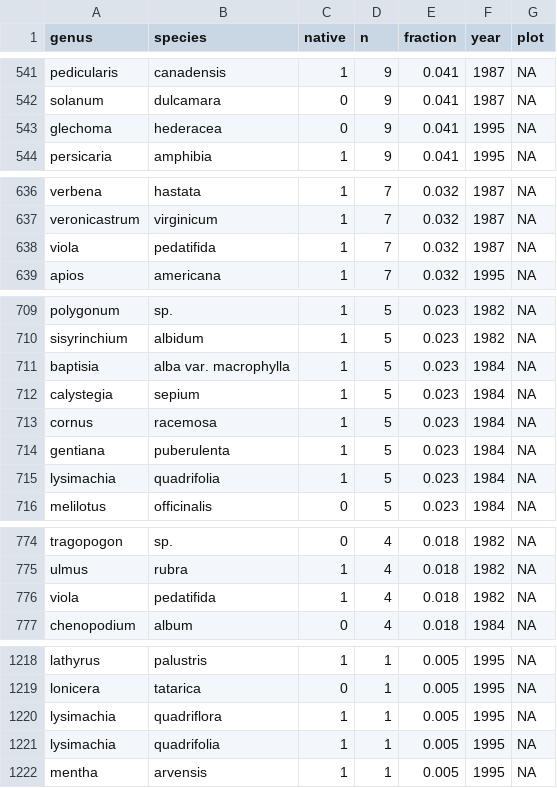
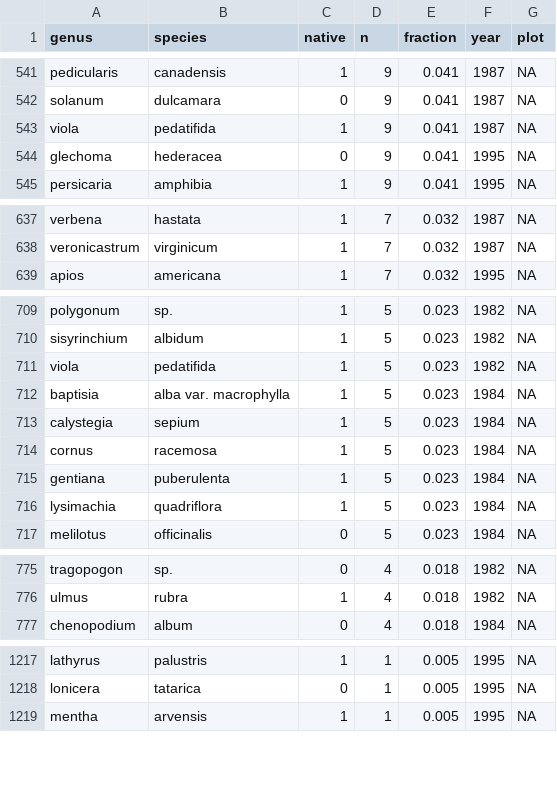
Before and after one commit to LianeRosario/UIC-Prairie-Survey, a CSV file: data/jwp_species_frequency.csv, drawn as a sheet; only a part is shown, gaps mark what is left out; the diff covers the shown part only.

Commit message:
calculated mean c value each year, plotted mean c value, updated mistaken species names

```diff
--- a/data/jwp_species_frequency.csv
+++ b/data/jwp_species_frequency.csv
@@ -542,2 +542,3 @@ pedicularis,canadensis,1,9,0.041,1987,NA
 solanum,dulcamara,0,9,0.041,1987,NA
+viola,pedatifida,1,9,0.041,1987,NA
 glechoma,hederacea,0,9,0.041,1995,NA
@@ -637,3 +638,2 @@ verbena,hastata,1,7,0.032,1987,NA
 veronicastrum,virginicum,1,7,0.032,1987,NA
-viola,pedatifida,1,7,0.032,1987,NA
 apios,americana,1,7,0.032,1995,NA
@@ -710,2 +710,3 @@ polygonum,sp.,1,5,0.023,1982,NA
 sisyrinchium,albidum,1,5,0.023,1982,NA
+viola,pedatifida,1,5,0.023,1982,NA
 baptisia,alba var. macrophylla,1,5,0.023,1984,NA
@@ -714,3 +715,3 @@ cornus,racemosa,1,5,0.023,1984,NA
 gentiana,puberulenta,1,5,0.023,1984,NA
-lysimachia,quadrifolia,1,5,0.023,1984,NA
+lysimachia,quadriflora,1,5,0.023,1984,NA
 melilotus,officinalis,0,5,0.023,1984,NA
@@ -775,3 +776,2 @@ tragopogon,sp.,0,4,0.018,1982,NA
 ulmus,rubra,1,4,0.018,1982,NA
-viola,pedatifida,1,4,0.018,1982,NA
 chenopodium,album,0,4,0.018,1984,NA
@@ -1219,4 +1218,2 @@ lathyrus,palustris,1,1,0.005,1995,NA
 lonicera,tatarica,0,1,0.005,1995,NA
-lysimachia,quadriflora,1,1,0.005,1995,NA
-lysimachia,quadrifolia,1,1,0.005,1995,NA
 mentha,arvensis,1,1,0.005,1995,NA
```
Also changed, not shown: 1 added row, 2 removed rows and 10 edited cells elsewhere in this file, data/c_value_variations.csv, data/jwp_multi_year_survey.csv, 4 other files.
